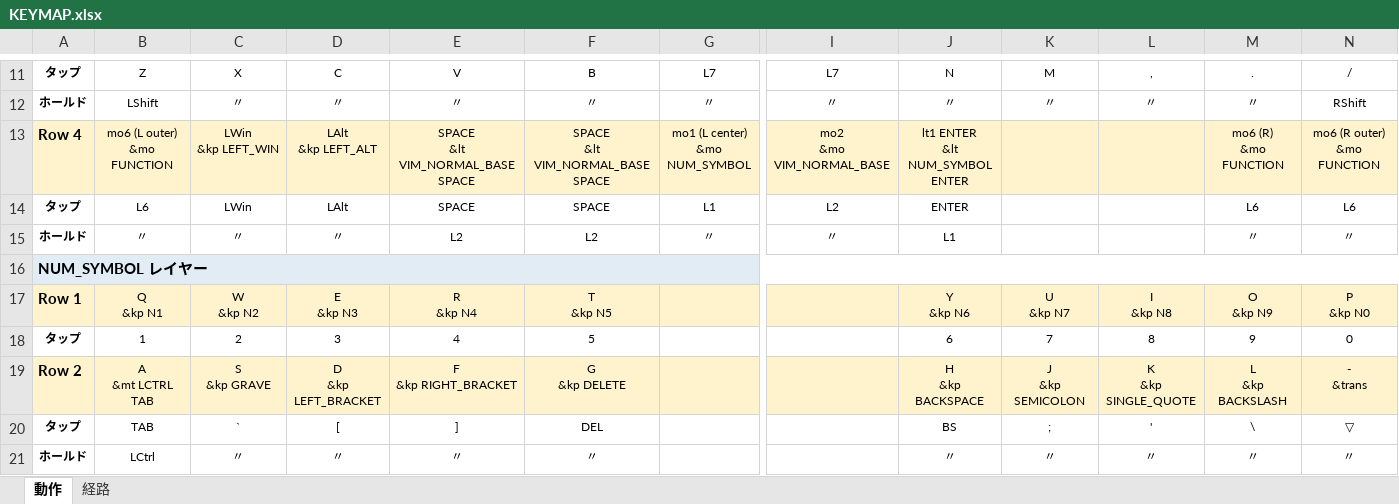
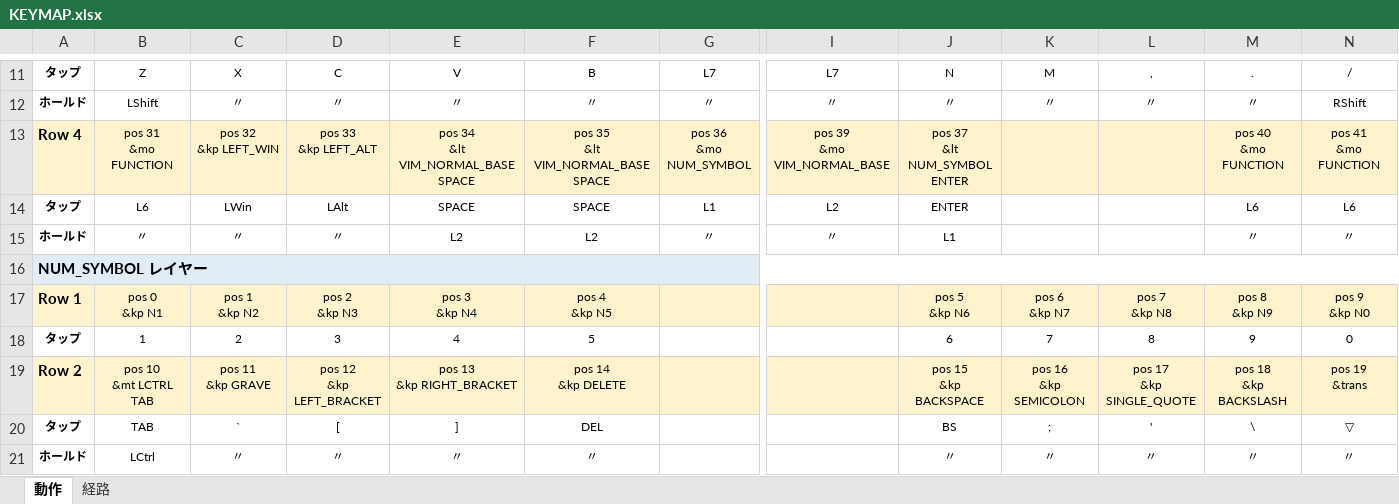
Before and after one commit to ryo-aoki-pc/zmk-config-AroundFortyRB, an Excel workbook: KEYMAP.xlsx, sheet 動作, drawn as a sheet; only a part is shown, gaps mark what is left out; values as stored, in another font and other column widths than the file's, no borders; ↵ is a line break in a cell; the diff covers the shown part only; the diff names each change by its address in the sheet, - before the commit and + after, or states it on an @@ line.

```diff
--- a/KEYMAP.xlsx (sheet 動作)
+++ b/KEYMAP.xlsx (sheet 動作)
-B13: mo6 (L outer) ↵ &mo FUNCTION
+B13: pos 31 ↵ &mo FUNCTION
-C13: LWin ↵ &kp LEFT_WIN
+C13: pos 32 ↵ &kp LEFT_WIN
-D13: LAlt ↵ &kp LEFT_ALT
+D13: pos 33 ↵ &kp LEFT_ALT
-E13: SPACE ↵ &lt VIM_NORMAL_BASE SPACE
+E13: pos 34 ↵ &lt VIM_NORMAL_BASE SPACE
-F13: SPACE ↵ &lt VIM_NORMAL_BASE SPACE
+F13: pos 35 ↵ &lt VIM_NORMAL_BASE SPACE
-G13: mo1 (L center) ↵ &mo NUM_SYMBOL
+G13: pos 36 ↵ &mo NUM_SYMBOL
-I13: mo2 ↵ &mo VIM_NORMAL_BASE
+I13: pos 39 ↵ &mo VIM_NORMAL_BASE
-J13: lt1 ENTER ↵ &lt NUM_SYMBOL ENTER
+J13: pos 37 ↵ &lt NUM_SYMBOL ENTER
-M13: mo6 (R) ↵ &mo FUNCTION
+M13: pos 40 ↵ &mo FUNCTION
-N13: mo6 (R outer) ↵ &mo FUNCTION
+N13: pos 41 ↵ &mo FUNCTION
-B17: Q ↵ &kp N1
+B17: pos 0 ↵ &kp N1
-C17: W ↵ &kp N2
+C17: pos 1 ↵ &kp N2
-D17: E ↵ &kp N3
+D17: pos 2 ↵ &kp N3
-E17: R ↵ &kp N4
+E17: pos 3 ↵ &kp N4
-F17: T ↵ &kp N5
+F17: pos 4 ↵ &kp N5
-J17: Y ↵ &kp N6
+J17: pos 5 ↵ &kp N6
-K17: U ↵ &kp N7
+K17: pos 6 ↵ &kp N7
-L17: I ↵ &kp N8
+L17: pos 7 ↵ &kp N8
-M17: O ↵ &kp N9
+M17: pos 8 ↵ &kp N9
-N17: P ↵ &kp N0
+N17: pos 9 ↵ &kp N0
-B19: A ↵ &mt LCTRL TAB
+B19: pos 10 ↵ &mt LCTRL TAB
-C19: S ↵ &kp GRAVE
+C19: pos 11 ↵ &kp GRAVE
-D19: D ↵ &kp LEFT_BRACKET
+D19: pos 12 ↵ &kp LEFT_BRACKET
-E19: F ↵ &kp RIGHT_BRACKET
+E19: pos 13 ↵ &kp RIGHT_BRACKET
-F19: G ↵ &kp DELETE
+F19: pos 14 ↵ &kp DELETE
-J19: H ↵ &kp BACKSPACE
+J19: pos 15 ↵ &kp BACKSPACE
-K19: J ↵ &kp SEMICOLON
+K19: pos 16 ↵ &kp SEMICOLON
-L19: K ↵ &kp SINGLE_QUOTE
+L19: pos 17 ↵ &kp SINGLE_QUOTE
-M19: L ↵ &kp BACKSLASH
+M19: pos 18 ↵ &kp BACKSLASH
-N19: - ↵ &trans
+N19: pos 19 ↵ &trans
```
Also changed, not shown: 6 added rows, 6 removed rows and 288 edited cells elsewhere in this sheet, sheet 経路, 1 other file.
